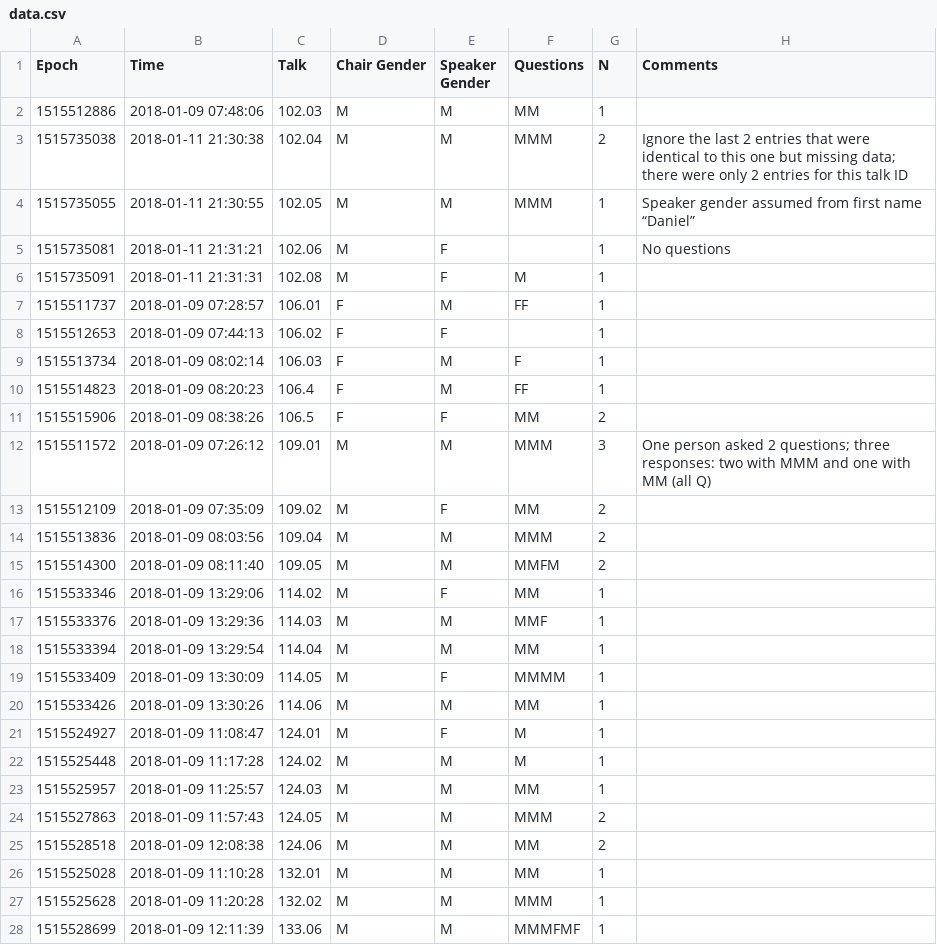
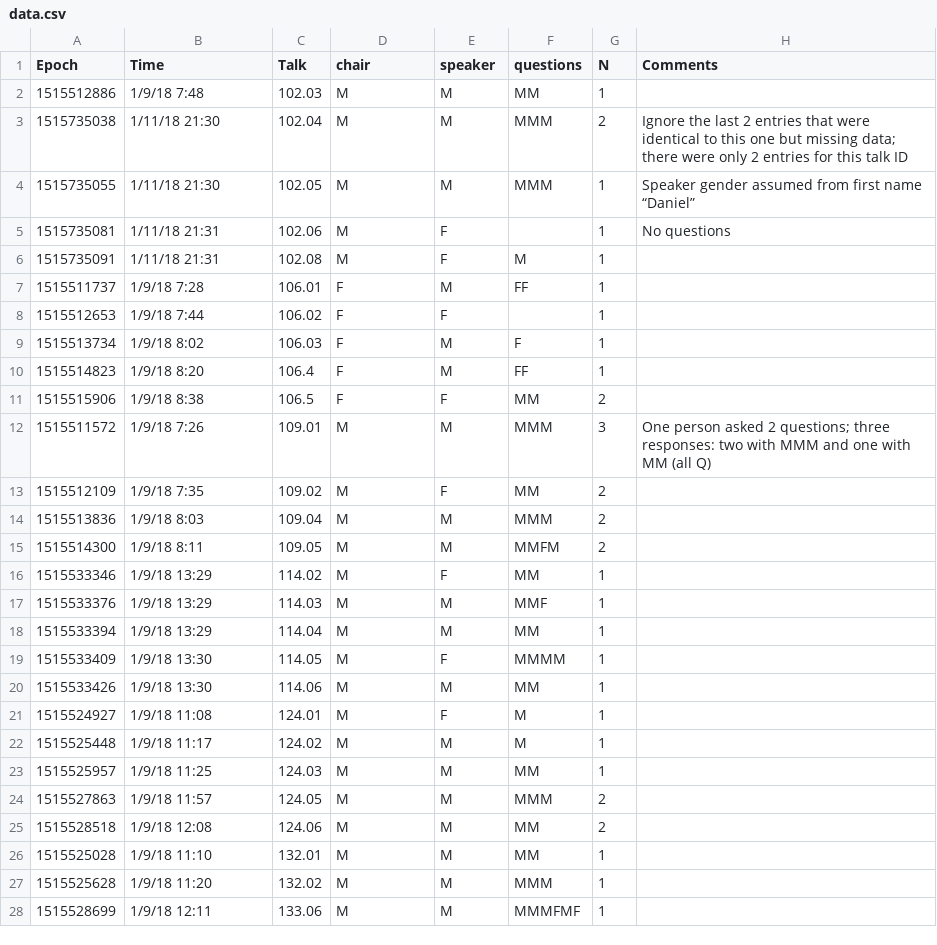
Before and after one commit to stephtdouglas/Gender-in-Astro, a CSV file: data/aas231/data.csv, drawn as a sheet; only a part is shown; the diff covers the shown part only.

Commit message:
set column names to match earlier aas data

```diff
--- a/data/aas231/data.csv
+++ b/data/aas231/data.csv
@@ -1,28 +1,28 @@
-Epoch,Time,Talk,Chair Gender,Speaker Gender,Questions,N,Comments
-1515512886,2018-01-09 07:48:06,102.03,M,M,MM,1,
-1515735038,2018-01-11 21:30:38,102.04,M,M,MMM,2,Ignore the last 2 entries that were identical to this one but missing data; there were only 2 entries for this talk ID
-1515735055,2018-01-11 21:30:55,102.05,M,M,MMM,1,Speaker gender assumed from first name “Daniel”
-1515735081,2018-01-11 21:31:21,102.06,M,F,,1,No questions
-1515735091,2018-01-11 21:31:31,102.08,M,F,M,1,
-1515511737,2018-01-09 07:28:57,106.01,F,M,FF,1,
-1515512653,2018-01-09 07:44:13,106.02,F,F,,1,
-1515513734,2018-01-09 08:02:14,106.03,F,M,F,1,
-1515514823,2018-01-09 08:20:23,106.4,F,M,FF,1,
-1515515906,2018-01-09 08:38:26,106.5,F,F,MM,2,
-1515511572,2018-01-09 07:26:12,109.01,M,M,MMM,3,One person asked 2 questions; three responses: two with MMM and one with MM (all Q)
-1515512109,2018-01-09 07:35:09,109.02,M,F,MM,2,
-1515513836,2018-01-09 08:03:56,109.04,M,M,MMM,2,
-1515514300,2018-01-09 08:11:40,109.05,M,M,MMFM,2,
-1515533346,2018-01-09 13:29:06,114.02,M,F,MM,1,
-1515533376,2018-01-09 13:29:36,114.03,M,M,MMF,1,
-1515533394,2018-01-09 13:29:54,114.04,M,M,MM,1,
-1515533409,2018-01-09 13:30:09,114.05,M,F,MMMM,1,
-1515533426,2018-01-09 13:30:26,114.06,M,M,MM,1,
-1515524927,2018-01-09 11:08:47,124.01,M,F,M,1,
-1515525448,2018-01-09 11:17:28,124.02,M,M,M,1,
-1515525957,2018-01-09 11:25:57,124.03,M,M,MM,1,
-1515527863,2018-01-09 11:57:43,124.05,M,M,MMM,2,
-1515528518,2018-01-09 12:08:38,124.06,M,M,MM,2,
-1515525028,2018-01-09 11:10:28,132.01,M,M,MM,1,
-1515525628,2018-01-09 11:20:28,132.02,M,M,MMM,1,
-1515528699,2018-01-09 12:11:39,133.06,M,M,MMMFMF,1,
+Epoch,Time,Talk,chair,speaker,questions,N,Comments
+1515512886,1/9/18 7:48,102.03,M,M,MM,1,
+1515735038,1/11/18 21:30,102.04,M,M,MMM,2,Ignore the last 2 entries that were identical to this one but missing data; there were only 2 entries for this talk ID
+1515735055,1/11/18 21:30,102.05,M,M,MMM,1,Speaker gender assumed from first name “Daniel”
+1515735081,1/11/18 21:31,102.06,M,F,,1,No questions
+1515735091,1/11/18 21:31,102.08,M,F,M,1,
+1515511737,1/9/18 7:28,106.01,F,M,FF,1,
+1515512653,1/9/18 7:44,106.02,F,F,,1,
+1515513734,1/9/18 8:02,106.03,F,M,F,1,
+1515514823,1/9/18 8:20,106.4,F,M,FF,1,
+1515515906,1/9/18 8:38,106.5,F,F,MM,2,
+1515511572,1/9/18 7:26,109.01,M,M,MMM,3,One person asked 2 questions; three responses: two with MMM and one with MM (all Q)
+1515512109,1/9/18 7:35,109.02,M,F,MM,2,
+1515513836,1/9/18 8:03,109.04,M,M,MMM,2,
+1515514300,1/9/18 8:11,109.05,M,M,MMFM,2,
+1515533346,1/9/18 13:29,114.02,M,F,MM,1,
+1515533376,1/9/18 13:29,114.03,M,M,MMF,1,
+1515533394,1/9/18 13:29,114.04,M,M,MM,1,
+1515533409,1/9/18 13:30,114.05,M,F,MMMM,1,
+1515533426,1/9/18 13:30,114.06,M,M,MM,1,
+1515524927,1/9/18 11:08,124.01,M,F,M,1,
+1515525448,1/9/18 11:17,124.02,M,M,M,1,
+1515525957,1/9/18 11:25,124.03,M,M,MM,1,
+1515527863,1/9/18 11:57,124.05,M,M,MMM,2,
+1515528518,1/9/18 12:08,124.06,M,M,MM,2,
+1515525028,1/9/18 11:10,132.01,M,M,MM,1,
+1515525628,1/9/18 11:20,132.02,M,M,MMM,1,
+1515528699,1/9/18 12:11,133.06,M,M,MMMFMF,1,
```
Also changed, not shown: 116 edited cells elsewhere in this file.
